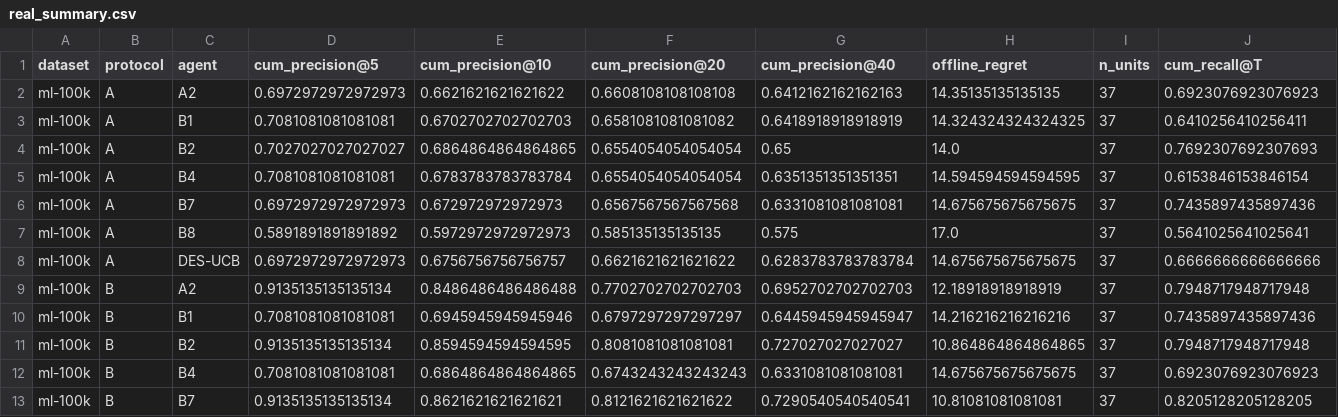
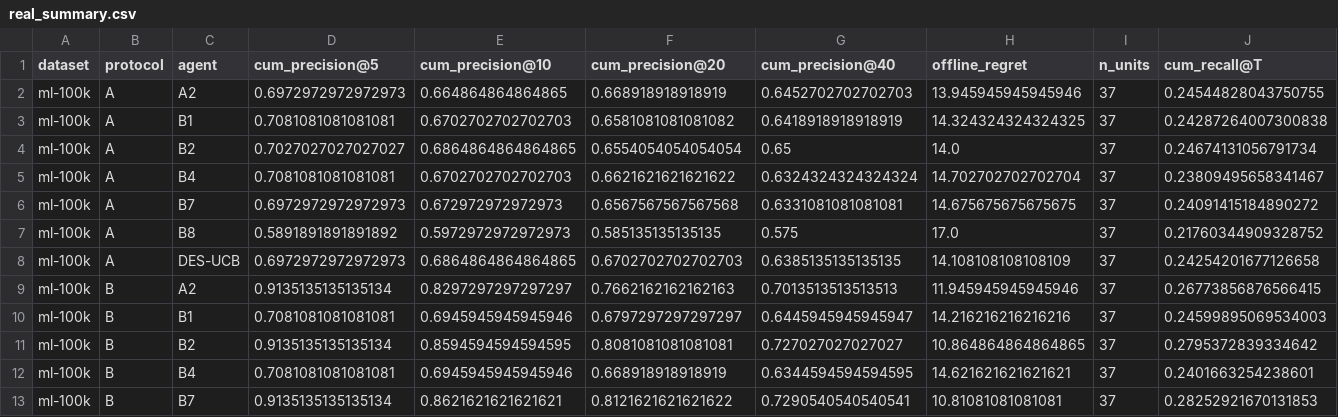
Before and after one commit to dhayarajas/DES-UCB, a CSV file: results/real_summary.csv, drawn as a sheet; only a part is shown; the diff covers the shown part only.

```diff
--- a/results/real_summary.csv
+++ b/results/real_summary.csv
@@ -1,13 +1,13 @@
 dataset,protocol,agent,cum_precision@5,cum_precision@10,cum_precision@20,cum_precision@40,offline_regret,n_units,cum_recall@T
-ml-100k,A,A2,0.6972972972972973,0.6621621621621622,0.6608108108108108,0.6412162162162163,14.35135135135135,37,0.6923076923076923
-ml-100k,A,B1,0.7081081081081081,0.6702702702702703,0.6581081081081082,0.6418918918918919,14.324324324324325,37,0.6410256410256411
-ml-100k,A,B2,0.7027027027027027,0.6864864864864865,0.6554054054054054,0.65,14.0,37,0.7692307692307693
-ml-100k,A,B4,0.7081081081081081,0.6783783783783784,0.6554054054054054,0.6351351351351351,14.594594594594595,37,0.6153846153846154
-ml-100k,A,B7,0.6972972972972973,0.672972972972973,0.6567567567567568,0.6331081081081081,14.675675675675675,37,0.7435897435897436
-ml-100k,A,B8,0.5891891891891892,0.5972972972972973,0.585135135135135,0.575,17.0,37,0.5641025641025641
-ml-100k,A,DES-UCB,0.6972972972972973,0.6756756756756757,0.6621621621621622,0.6283783783783784,14.675675675675675,37,0.6666666666666666
-ml-100k,B,A2,0.9135135135135134,0.8486486486486488,0.7702702702702703,0.6952702702702703,12.18918918918919,37,0.7948717948717948
-ml-100k,B,B1,0.7081081081081081,0.6945945945945946,0.6797297297297297,0.6445945945945947,14.216216216216216,37,0.7435897435897436
-ml-100k,B,B2,0.9135135135135134,0.8594594594594595,0.8081081081081081,0.727027027027027,10.864864864864865,37,0.7948717948717948
-ml-100k,B,B4,0.7081081081081081,0.6864864864864865,0.6743243243243243,0.6331081081081081,14.675675675675675,37,0.6923076923076923
-ml-100k,B,B7,0.9135135135135134,0.8621621621621621,0.8121621621621622,0.7290540540540541,10.81081081081081,37,0.8205128205128205
+ml-100k,A,A2,0.6972972972972973,0.664864864864865,0.668918918918919,0.6452702702702703,13.945945945945946,37,0.24544828043750755
+ml-100k,A,B1,0.7081081081081081,0.6702702702702703,0.6581081081081082,0.6418918918918919,14.324324324324325,37,0.24287264007300838
+ml-100k,A,B2,0.7027027027027027,0.6864864864864865,0.6554054054054054,0.65,14.0,37,0.24674131056791734
+ml-100k,A,B4,0.7081081081081081,0.6702702702702703,0.6621621621621622,0.6324324324324324,14.702702702702704,37,0.23809495658341467
+ml-100k,A,B7,0.6972972972972973,0.672972972972973,0.6567567567567568,0.6331081081081081,14.675675675675675,37,0.24091415184890272
+ml-100k,A,B8,0.5891891891891892,0.5972972972972973,0.585135135135135,0.575,17.0,37,0.21760344909328752
+ml-100k,A,DES-UCB,0.6972972972972973,0.6864864864864865,0.6702702702702703,0.6385135135135135,14.108108108108109,37,0.24254201677126658
+ml-100k,B,A2,0.9135135135135134,0.8297297297297297,0.7662162162162163,0.7013513513513513,11.945945945945946,37,0.26773856876566415
+ml-100k,B,B1,0.7081081081081081,0.6945945945945946,0.6797297297297297,0.6445945945945947,14.216216216216216,37,0.24599895069534003
+ml-100k,B,B2,0.9135135135135134,0.8594594594594595,0.8081081081081081,0.727027027027027,10.864864864864865,37,0.2795372839334642
+ml-100k,B,B4,0.7081081081081081,0.6945945945945946,0.668918918918919,0.6344594594594595,14.621621621621621,37,0.2401663254238601
+ml-100k,B,B7,0.9135135135135134,0.8621621621621621,0.8121621621621622,0.7290540540540541,10.81081081081081,37,0.28252921670131853
```
Also changed, not shown: 92 edited cells elsewhere in this file, results/ablation_summary.csv, results/grid_summary.csv, 20 other files.
